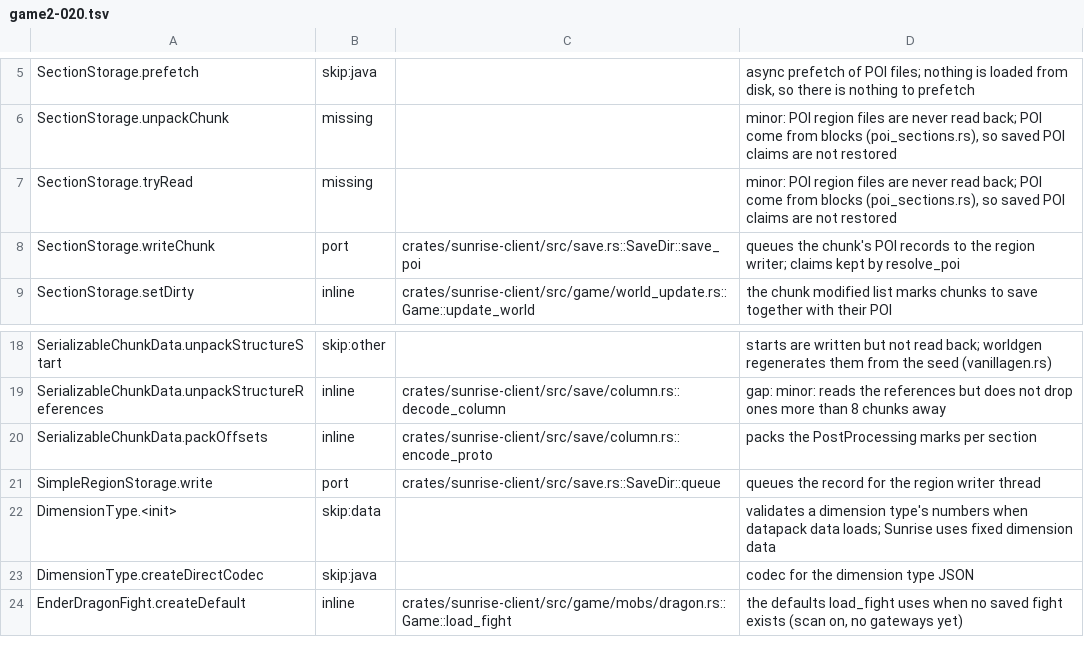
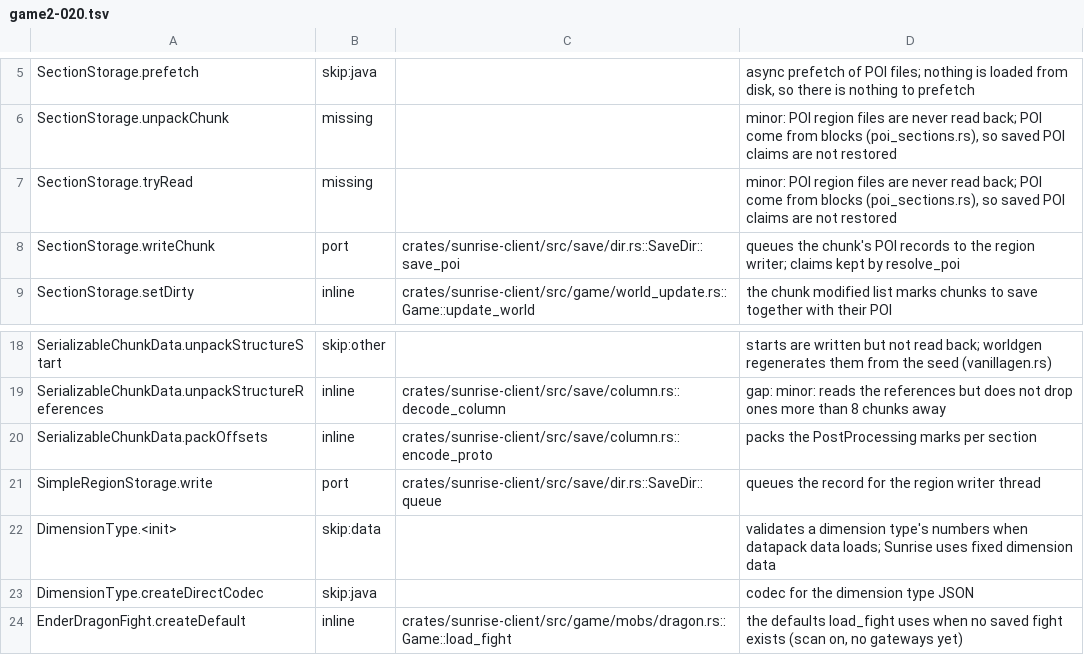
Before and after one commit to darkliro/sunrise, a TSV file: tools/port_map/game2-020.tsv, drawn as a sheet; only a part is shown, gaps mark what is left out.

```diff
--- a/tools/port_map/game2-020.tsv
+++ b/tools/port_map/game2-020.tsv
@@ -7,3 +7,3 @@ SectionStorage.unpackChunk	missing		minor: POI region files are never read back;
 SectionStorage.tryRead	missing		minor: POI region files are never read back; POI come from blocks (poi_sections.rs), so saved POI claims are not restored
-SectionStorage.writeChunk	port	crates/sunrise-client/src/save.rs::SaveDir::save_poi	queues the chunk's POI records to the region writer; claims kept by resolve_poi
+SectionStorage.writeChunk	port	crates/sunrise-client/src/save/dir.rs::SaveDir::save_poi	queues the chunk's POI records to the region writer; claims kept by resolve_poi
 SectionStorage.setDirty	inline	crates/sunrise-client/src/game/world_update.rs::Game::update_world	the chunk modified list marks chunks to save together with their POI
@@ -20,3 +20,3 @@ SerializableChunkData.unpackStructureReferences	inline	crates/sunrise-client/src
 SerializableChunkData.packOffsets	inline	crates/sunrise-client/src/save/column.rs::encode_proto	packs the PostProcessing marks per section
-SimpleRegionStorage.write	port	crates/sunrise-client/src/save.rs::SaveDir::queue	queues the record for the region writer thread
+SimpleRegionStorage.write	port	crates/sunrise-client/src/save/dir.rs::SaveDir::queue	queues the record for the region writer thread
 DimensionType.<init>	skip:data		validates a dimension type's numbers when datapack data loads; Sunrise uses fixed dimension data
```
Also changed, not shown: tools/port_map/classes-03.tsv, tools/port_map/game2-019.tsv, 5 other files.
